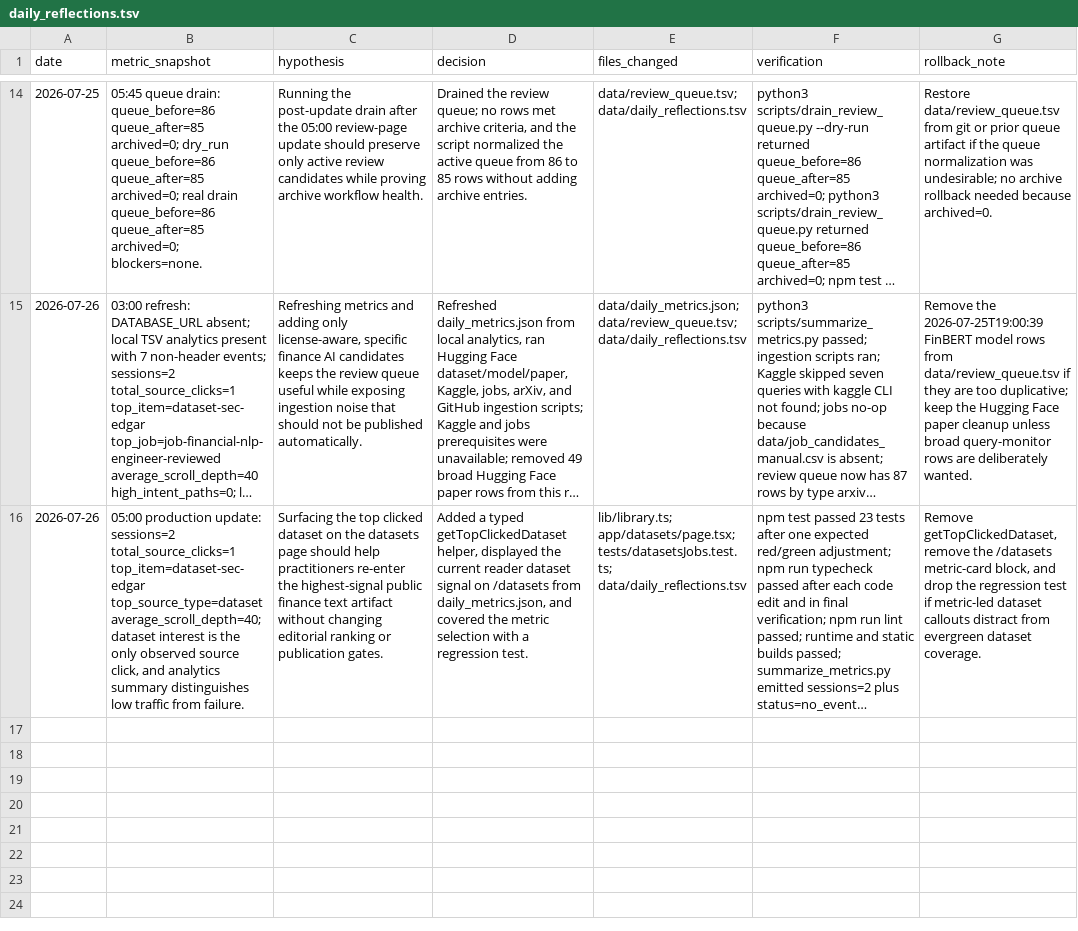
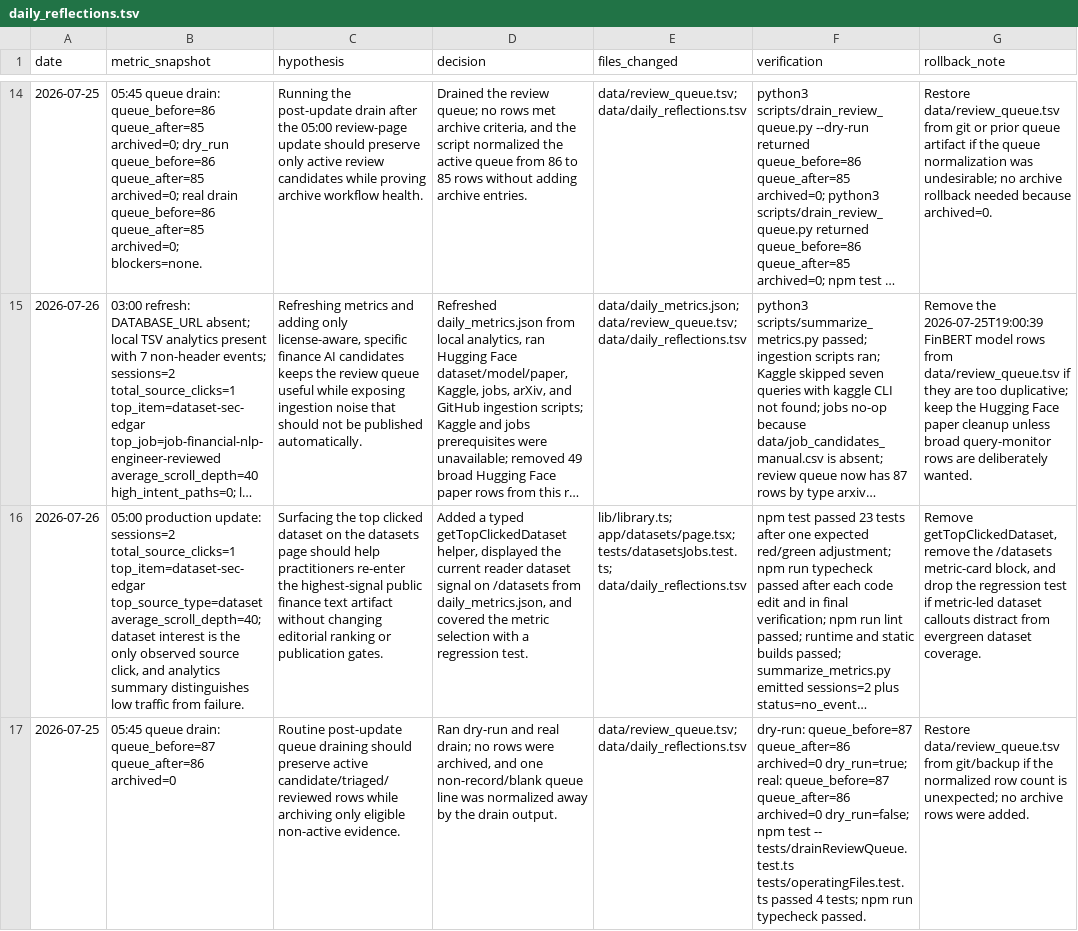
Before and after one commit to neoyipeng2018/finance-ai-radar, a TSV file: data/daily_reflections.tsv, drawn as a sheet; only a part is shown, gaps mark what is left out; long unchanged cells end in …; the diff covers the shown part only; the diff names each change by its address in the sheet, - before the commit and + after, or states it on an @@ line.

Commit message:
chore: sync daily finance ai radar source

```diff
--- a/data/daily_reflections.tsv
+++ b/data/daily_reflections.tsv
+row 17: 2026-07-25 | 05:45 queue drain: queue_before=87 queue_after=86 archived=0 | Routine post-update queue draining should preserve active candidate/triaged/reviewed rows while archiving only eligible non-active evidence. | Ran dry-run and real drain; no rows were archived, and one non-record/blank queue line was normalized away by the drain output. | data/review_queue.tsv; data/daily_reflections.tsv | dry-run: queue_before=87 queue_after=86 archived=0 dry_run=true; real: queue_before=87 queue_after=86 archived=0 dry_run=false; npm test -- tests/drainReviewQueue.test.ts tests/operatingFiles.test.ts passed 4 tests; npm run typecheck passed. | Restore data/review_queue.tsv from git/backup if the normalized row count is unexpected; no archive rows were added.
```
Also changed, not shown: 1 added row elsewhere in this file, data/review_queue.tsv, 3 other files.
